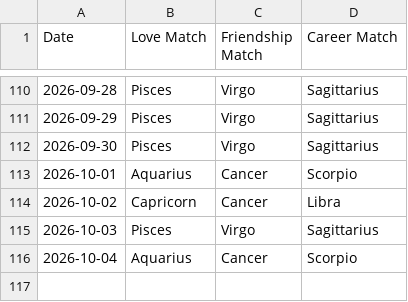
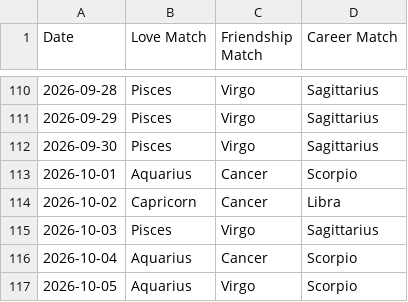
Before and after one commit to alifiaganjaraharja/daily-horoscope-scraper, a CSV file: horoscope_matches.csv, drawn as a sheet; only a part is shown, gaps mark what is left out; the diff names each change by its address in the sheet, - before the commit and + after, or states it on an @@ line.

```diff
--- a/horoscope_matches.csv
+++ b/horoscope_matches.csv
+row 117: 2026-10-05 | Aquarius | Virgo | Scorpio
```
